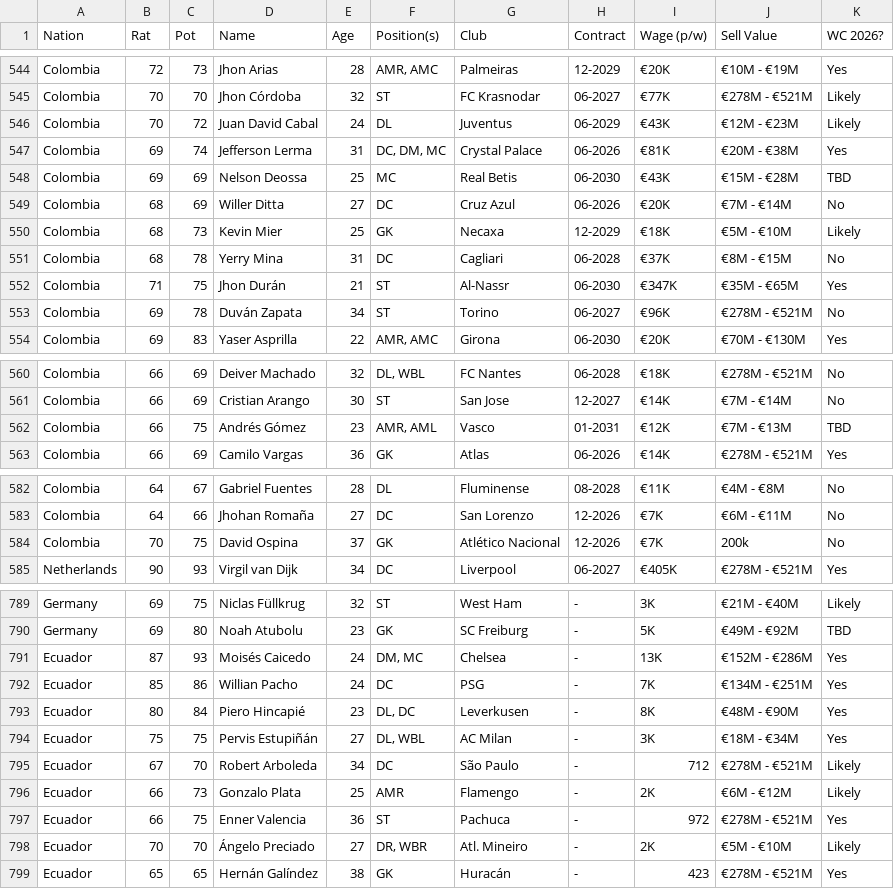
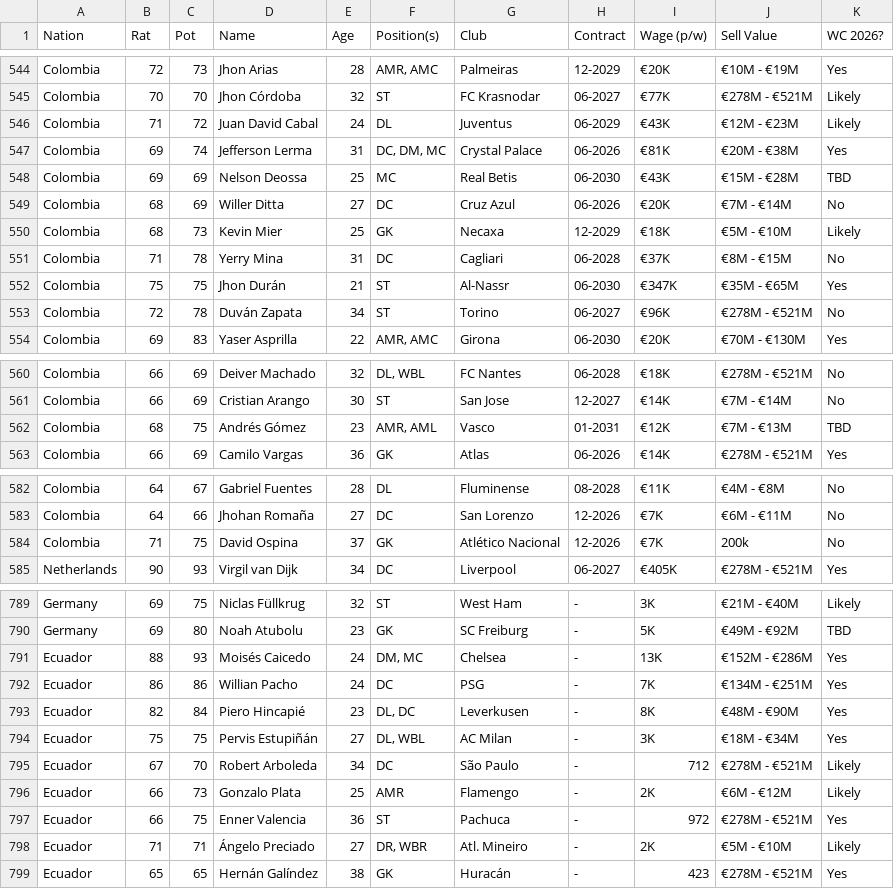
Before and after one commit to APmsj09/Fifa_Elo_Sim, a CSV file: data/Player_Data.csv, drawn as a sheet; only a part is shown, gaps mark what is left out; the diff covers the shown part only.

Commit message:
playr data

```diff
--- a/data/Player_Data.csv
+++ b/data/Player_Data.csv
@@ -545,3 +545,3 @@ Colombia,72,73,Jhon Arias,28,"AMR, AMC",Palmeiras,12-2029,€20K,€10M - €19M
 Colombia,70,70,Jhon Córdoba,32,ST,FC Krasnodar,06-2027,€77K,€278M - €521M,Likely
-Colombia,70,72,Juan David Cabal,24,DL,Juventus,06-2029,€43K,€12M - €23M,Likely
+Colombia,71,72,Juan David Cabal,24,DL,Juventus,06-2029,€43K,€12M - €23M,Likely
 Colombia,69,74,Jefferson Lerma,31,"DC, DM, MC",Crystal Palace,06-2026,€81K,€20M - €38M,Yes
@@ -550,5 +550,5 @@ Colombia,68,69,Willer Ditta,27,DC,Cruz Azul,06-2026,€20K,€7M - €14M,No
 Colombia,68,73,Kevin Mier,25,GK,Necaxa,12-2029,€18K,€5M - €10M,Likely
-Colombia,68,78,Yerry Mina,31,DC,Cagliari,06-2028,€37K,€8M - €15M,No
-Colombia,71,75,Jhon Durán,21,ST,Al-Nassr,06-2030,€347K,€35M - €65M,Yes
-Colombia,69,78,Duván Zapata,34,ST,Torino,06-2027,€96K,€278M - €521M,No
+Colombia,71,78,Yerry Mina,31,DC,Cagliari,06-2028,€37K,€8M - €15M,No
+Colombia,75,75,Jhon Durán,21,ST,Al-Nassr,06-2030,€347K,€35M - €65M,Yes
+Colombia,72,78,Duván Zapata,34,ST,Torino,06-2027,€96K,€278M - €521M,No
 Colombia,69,83,Yaser Asprilla,22,"AMR, AMC",Girona,06-2030,€20K,€70M - €130M,Yes
@@ -561,3 +561,3 @@ Colombia,66,69,Deiver Machado,32,"DL, WBL",FC Nantes,06-2028,€18K,€278M -
 Colombia,66,69,Cristian Arango,30,ST,San Jose,12-2027,€14K,€7M - €14M,No
-Colombia,66,75,Andrés Gómez,23,"AMR, AML",Vasco,01-2031,€12K,€7M - €13M,TBD
+Colombia,68,75,Andrés Gómez,23,"AMR, AML",Vasco,01-2031,€12K,€7M - €13M,TBD
 Colombia,66,69,Camilo Vargas,36,GK,Atlas,06-2026,€14K,€278M - €521M,Yes
@@ -583,3 +583,3 @@ Colombia,64,67,Gabriel Fuentes,28,DL,Fluminense,08-2028,€11K,€4M - €8M,No
 Colombia,64,66,Jhohan Romaña,27,DC,San Lorenzo,12-2026,€7K,€6M - €11M,No
-Colombia,70,75,David Ospina,37,GK,Atlético Nacional,12-2026,€7K,200k,No
+Colombia,71,75,David Ospina,37,GK,Atlético Nacional,12-2026,€7K,200k,No
 Netherlands,90,93,Virgil van Dijk,34,DC,Liverpool,06-2027,€405K,€278M - €521M,Yes
@@ -790,5 +790,5 @@ Germany,69,75,Niclas Füllkrug,32,ST,West Ham,-,3K,€21M - €40M,Likely
 Germany,69,80,Noah Atubolu,23,GK,SC Freiburg,-,5K,€49M - €92M,TBD
-Ecuador,87,93,Moisés Caicedo,24,"DM, MC",Chelsea,-,13K,€152M - €286M,Yes
-Ecuador,85,86,Willian Pacho,24,DC,PSG,-,7K,€134M - €251M,Yes
-Ecuador,80,84,Piero Hincapié,23,"DL, DC",Leverkusen,-,8K,€48M - €90M,Yes
+Ecuador,88,93,Moisés Caicedo,24,"DM, MC",Chelsea,-,13K,€152M - €286M,Yes
+Ecuador,86,86,Willian Pacho,24,DC,PSG,-,7K,€134M - €251M,Yes
+Ecuador,82,84,Piero Hincapié,23,"DL, DC",Leverkusen,-,8K,€48M - €90M,Yes
 Ecuador,75,75,Pervis Estupiñán,27,"DL, WBL",AC Milan,-,3K,€18M - €34M,Yes
@@ -797,3 +797,3 @@ Ecuador,66,73,Gonzalo Plata,25,AMR,Flamengo,-,2K,€6M - €12M,Likely
 Ecuador,66,75,Enner Valencia,36,ST,Pachuca,-,972,€278M - €521M,Yes
-Ecuador,70,70,Ángelo Preciado,27,"DR, WBR",Atl. Mineiro,-,2K,€5M - €10M,Likely
+Ecuador,71,71,Ángelo Preciado,27,"DR, WBR",Atl. Mineiro,-,2K,€5M - €10M,Likely
 Ecuador,65,65,Hernán Galíndez,38,GK,Huracán,-,423,€278M - €521M,Yes
```
Also changed, not shown: 1 edited cell elsewhere in this file.
